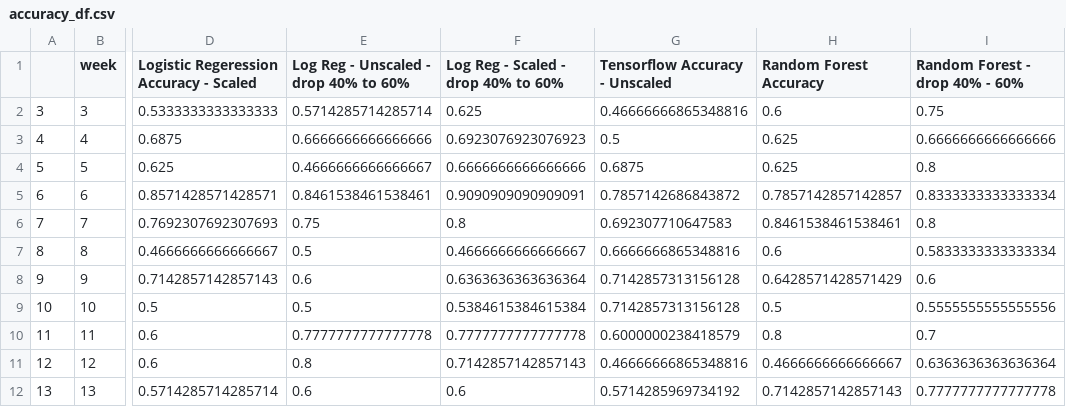
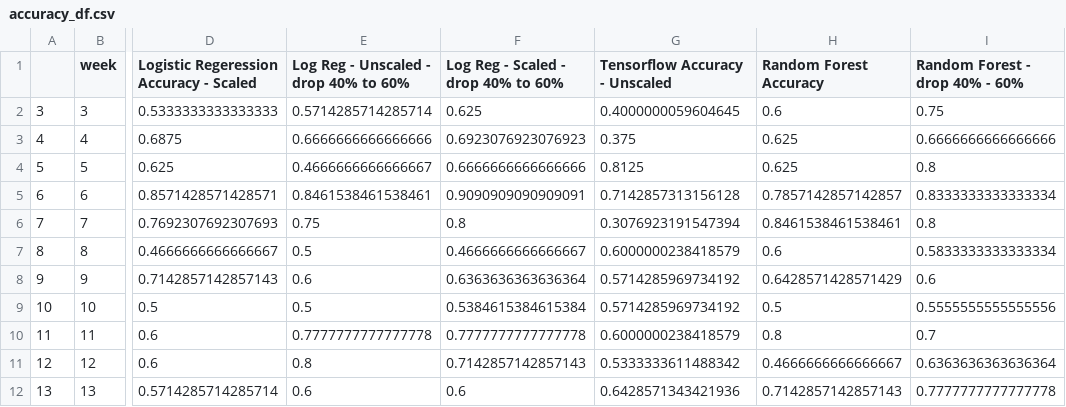
Before and after one commit to jake-viss/NFL_Prediction_Model_Project, a CSV file: Resources/accuracy_df.csv, drawn as a sheet; only a part is shown, gaps mark what is left out; the diff names each change by its address in the sheet, - before the commit and + after, or states it on an @@ line.

```diff
--- a/Resources/accuracy_df.csv
+++ b/Resources/accuracy_df.csv
-G2 (Tensorflow Accuracy - Unscaled): 0.46666666865348816
+G2 (Tensorflow Accuracy - Unscaled): 0.4000000059604645
-G3 (Tensorflow Accuracy - Unscaled): 0.5
+G3 (Tensorflow Accuracy - Unscaled): 0.375
-G4 (Tensorflow Accuracy - Unscaled): 0.6875
+G4 (Tensorflow Accuracy - Unscaled): 0.8125
-G5 (Tensorflow Accuracy - Unscaled): 0.7857142686843872
+G5 (Tensorflow Accuracy - Unscaled): 0.7142857313156128
-G6 (Tensorflow Accuracy - Unscaled): 0.692307710647583
+G6 (Tensorflow Accuracy - Unscaled): 0.3076923191547394
-G7 (Tensorflow Accuracy - Unscaled): 0.6666666865348816
+G7 (Tensorflow Accuracy - Unscaled): 0.6000000238418579
-G8:G9 (Tensorflow Accuracy - Unscaled): 0.7142857313156128
+G8:G9 (Tensorflow Accuracy - Unscaled): 0.5714285969734192
-G11 (Tensorflow Accuracy - Unscaled): 0.46666666865348816
+G11 (Tensorflow Accuracy - Unscaled): 0.5333333611488342
-G12 (Tensorflow Accuracy - Unscaled): 0.5714285969734192
+G12 (Tensorflow Accuracy - Unscaled): 0.6428571343421936
```
Also changed, not shown: 5 other files.
